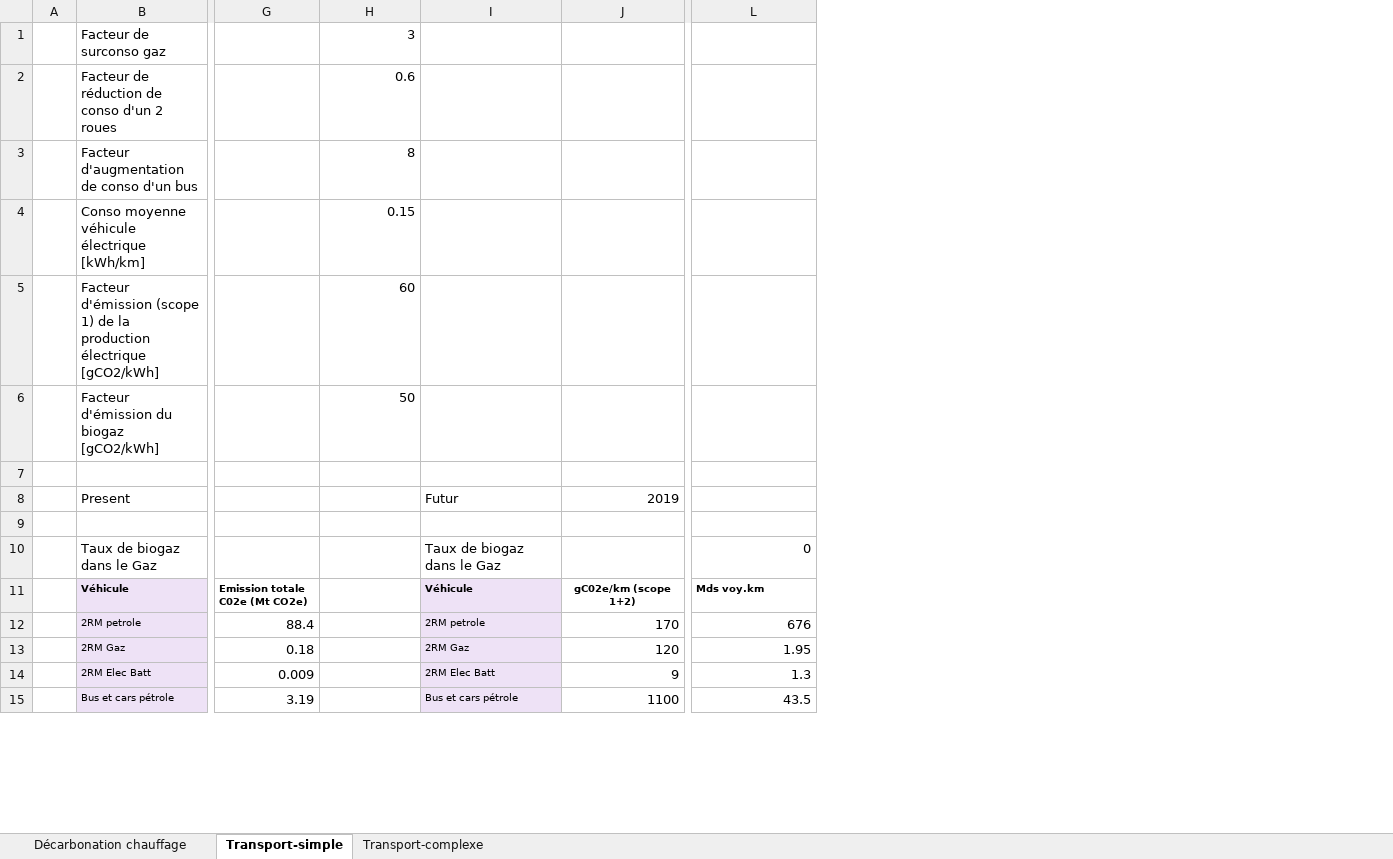
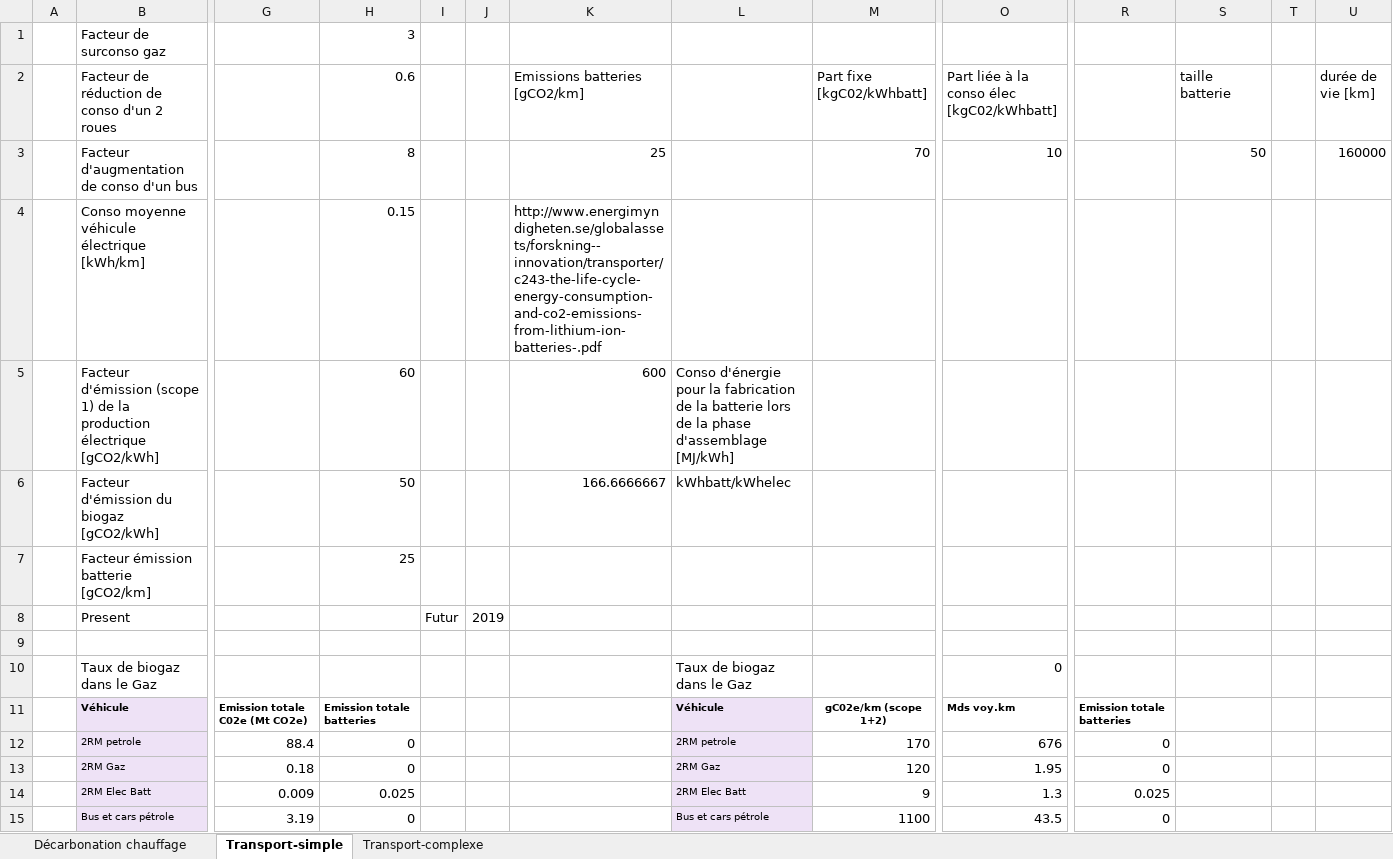
Before and after one commit to robingirard/energy-alternatives, an Excel workbook: assets/data/Decarbonation_correction.xlsx, sheet Transport-simple, drawn as a sheet; only a part is shown, gaps mark what is left out; values as stored, in another font and other column widths than the file's, no borders; addresses are those after the commit; rows hold the shown columns only; the diff covers the shown part only; the diff names each change by its address in the sheet, - before the commit and + after, or states it on an @@ line.

Commit message:
ajout data

```diff
--- a/assets/data/Decarbonation_correction.xlsx (sheet Transport-simple)
+++ b/assets/data/Decarbonation_correction.xlsx (sheet Transport-simple)
+column I, row 8: Futur
+column J, row 8: 2019
+column K (Emissions batteries [gCO2/km]), rows 3-6: 25 | http://www.energimyndigheten.se/globalassets/forskning--innovation/transporter/c243-the-life-cycle-energy-consumption-and-co2-emissions-from-lithium-ion-batteries-.pdf | 600 | 166.6666667
+column R, rows 11-15: Emission totale batteries | 0 | 0 | 0.025 | 0
+column S (taille batterie), row 3: 50
+column T, empty
+column U (durée de vie [km]), row 3: 160000
-M2: (empty)
+M2: Part fixe [kgC02/kWhbatt]
-O2: (empty)
+O2: Part liée à la conso élec [kgC02/kWhbatt]
-M3 (Part fixe [kgC02/kWhbatt]): (empty)
+M3 (Part fixe [kgC02/kWhbatt]): 70
-O3: (empty)
+O3: 10
-L5: (empty)
+L5: Conso d'énergie pour la fabrication de la batterie lors de la phase d'assemblage [MJ/kWh]
-L6: (empty)
+L6: kWhbatt/kWhelec
-row 7: (empty)
+row 7:  | Facteur émission batterie [gCO2/km] |  | 25
-L8: Futur
+L8: (empty)
-M8 (Part fixe [kgC02/kWhbatt]): 2019
+M8 (Part fixe [kgC02/kWhbatt]): (empty)
-H11 (0.6): (empty)
+H11 (0.6): Emission totale batteries
-H12:H13 (0.6): (empty)
+H12:H13 (0.6): 0
-H14 (0.6): (empty)
+H14 (0.6): 0.025
-H15 (0.6): (empty)
+H15 (0.6): 0
```
Also changed, not shown: 45 added rows and 11 edited cells elsewhere in this sheet, sheet Décarbonation chauffage, formulas that keep their value, assets/data/Decarbonation.xlsx, 1 other file.
